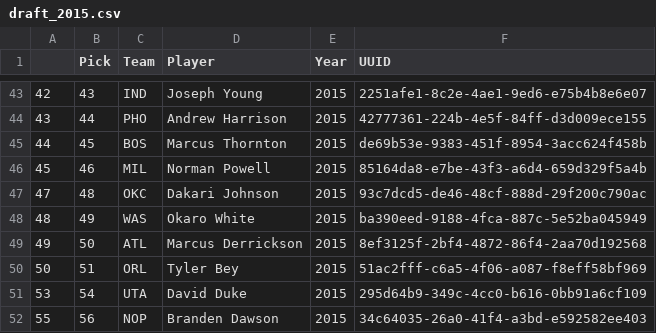
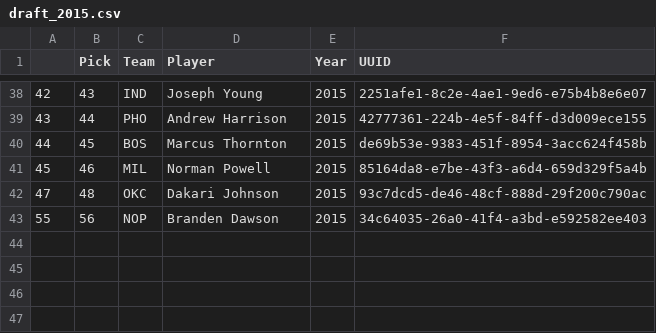
Before and after one commit to evanameyer1/Mathematically-Determining-Basketballs-Biggest-Financial-Disappointments, a CSV file: updated_datasets/draft_data/draft_2015.csv, drawn as a sheet; only a part is shown, gaps mark what is left out; the diff covers the shown part only.

```diff
--- a/updated_datasets/draft_data/draft_2015.csv
+++ b/updated_datasets/draft_data/draft_2015.csv
@@ -47,6 +42,2 @@
 47,48,OKC,Dakari Johnson,2015,93c7dcd5-de46-48cf-888d-29f200c790ac
-48,49,WAS,Okaro White,2015,ba390eed-9188-4fca-887c-5e52ba045949
-49,50,ATL,Marcus Derrickson,2015,8ef3125f-2bf4-4872-86f4-2aa70d192568
-50,51,ORL,Tyler Bey,2015,51ac2fff-c6a5-4f06-a087-f8eff58bf969
-53,54,UTA,David Duke,2015,295d64b9-349c-4cc0-b616-0bb91a6cf109
 55,56,NOP,Branden Dawson,2015,34c64035-26a0-41f4-a3bd-e592582ee403
```
Also changed, not shown: 8 removed rows elsewhere in this file, updated_datasets/draft_data/draft_2000.csv, updated_datasets/draft_data/draft_2001.csv, 28 other files.
